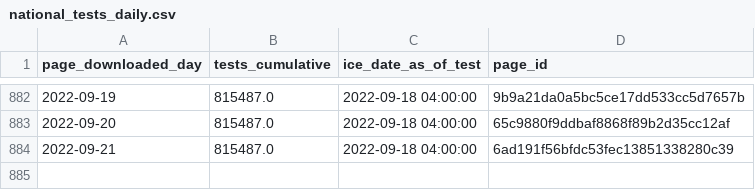
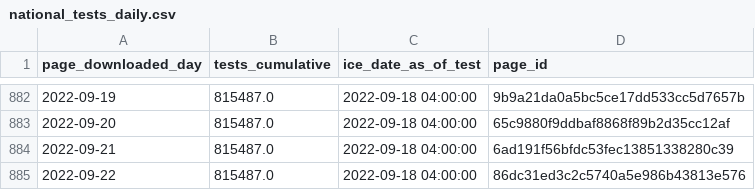
Before and after one commit to vera-institute/ice-detention-covid, a CSV file: data_daily/national_tests_daily.csv, drawn as a sheet; only a part is shown, gaps mark what is left out.

```diff
--- a/data_daily/national_tests_daily.csv
+++ b/data_daily/national_tests_daily.csv
@@ -884 +884,2 @@ page_downloaded_day,tests_cumulative,ice_date_as_of_test,page_id
 2022-09-21,815487.0,2022-09-18 04:00:00,6ad191f56bfdc53fec13851338280c39
+2022-09-22,815487.0,2022-09-18 04:00:00,86dc31ed3c2c5740a5e986b43813e576
```
Also changed, not shown: data_daily/national_cases_daily.csv, data_daily/national_population_daily.csv, 7 other files.
